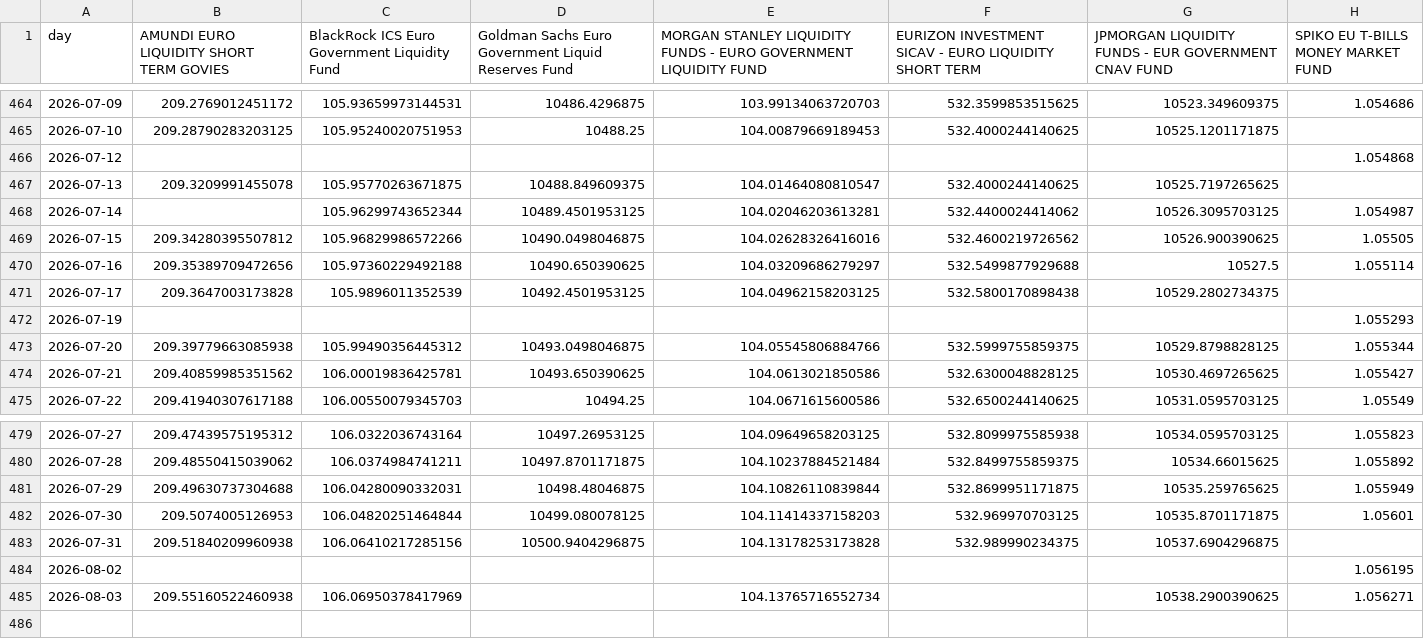
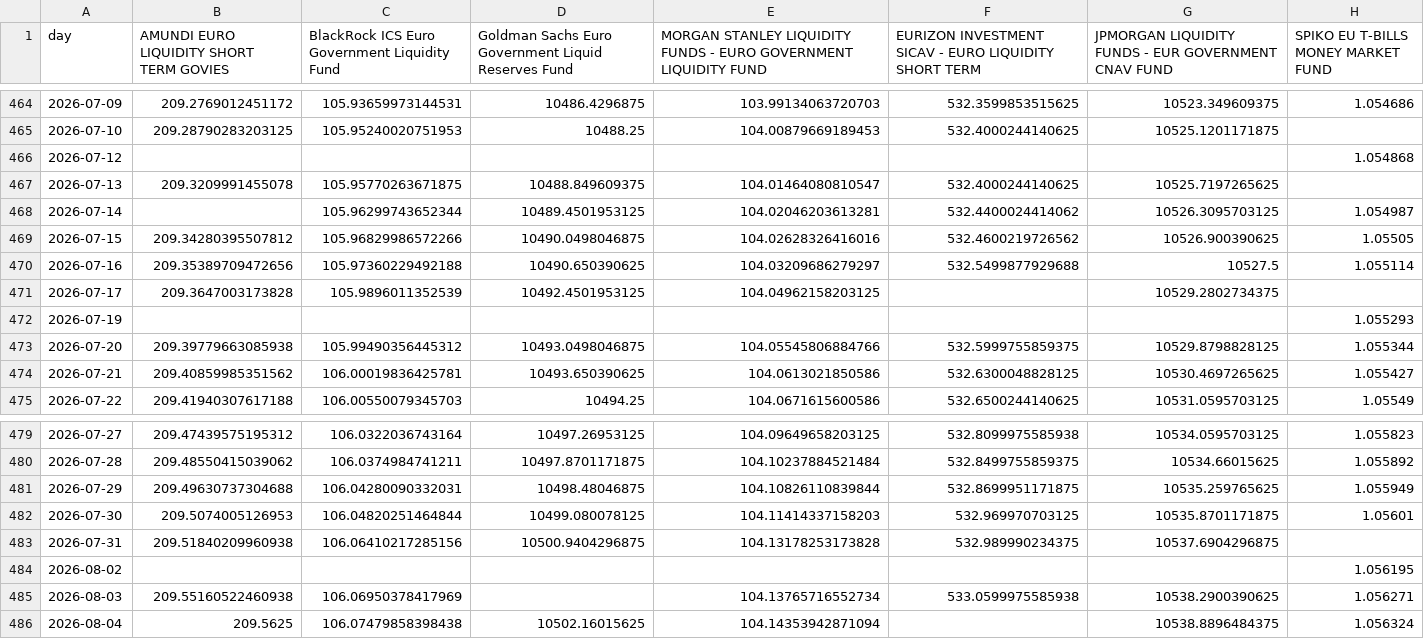
Before and after one commit to Walbrex31/daily-nav, a CSV file: nav_eur.csv, drawn as a sheet; only a part is shown, gaps mark what is left out.

```diff
--- a/nav_eur.csv
+++ b/nav_eur.csv
@@ -470,3 +470,3 @@ day,AMUNDI EURO LIQUIDITY SHORT TERM GOVIES,BlackRock ICS Euro Government Liquid
 2026-07-16,209.35389709472656,105.97360229492188,10490.650390625,104.03209686279297,532.5499877929688,10527.5,1.055114
-2026-07-17,209.3647003173828,105.9896011352539,10492.4501953125,104.04962158203125,532.5800170898438,10529.2802734375,
+2026-07-17,209.3647003173828,105.9896011352539,10492.4501953125,104.04962158203125,,10529.2802734375,
 2026-07-19,,,,,,,1.055293
@@ -484,2 +484,3 @@ day,AMUNDI EURO LIQUIDITY SHORT TERM GOVIES,BlackRock ICS Euro Government Liquid
 2026-08-02,,,,,,,1.056195
-2026-08-03,209.55160522460938,106.06950378417969,,104.13765716552734,,10538.2900390625,1.056271
+2026-08-03,209.55160522460938,106.06950378417969,,104.13765716552734,533.0599975585938,10538.2900390625,1.056271
+2026-08-04,209.5625,106.07479858398438,10502.16015625,104.14353942871094,,10538.8896484375,1.056324
```
Also changed, not shown: metadata_eur.csv, metadata_usd.csv, 3 other files.
